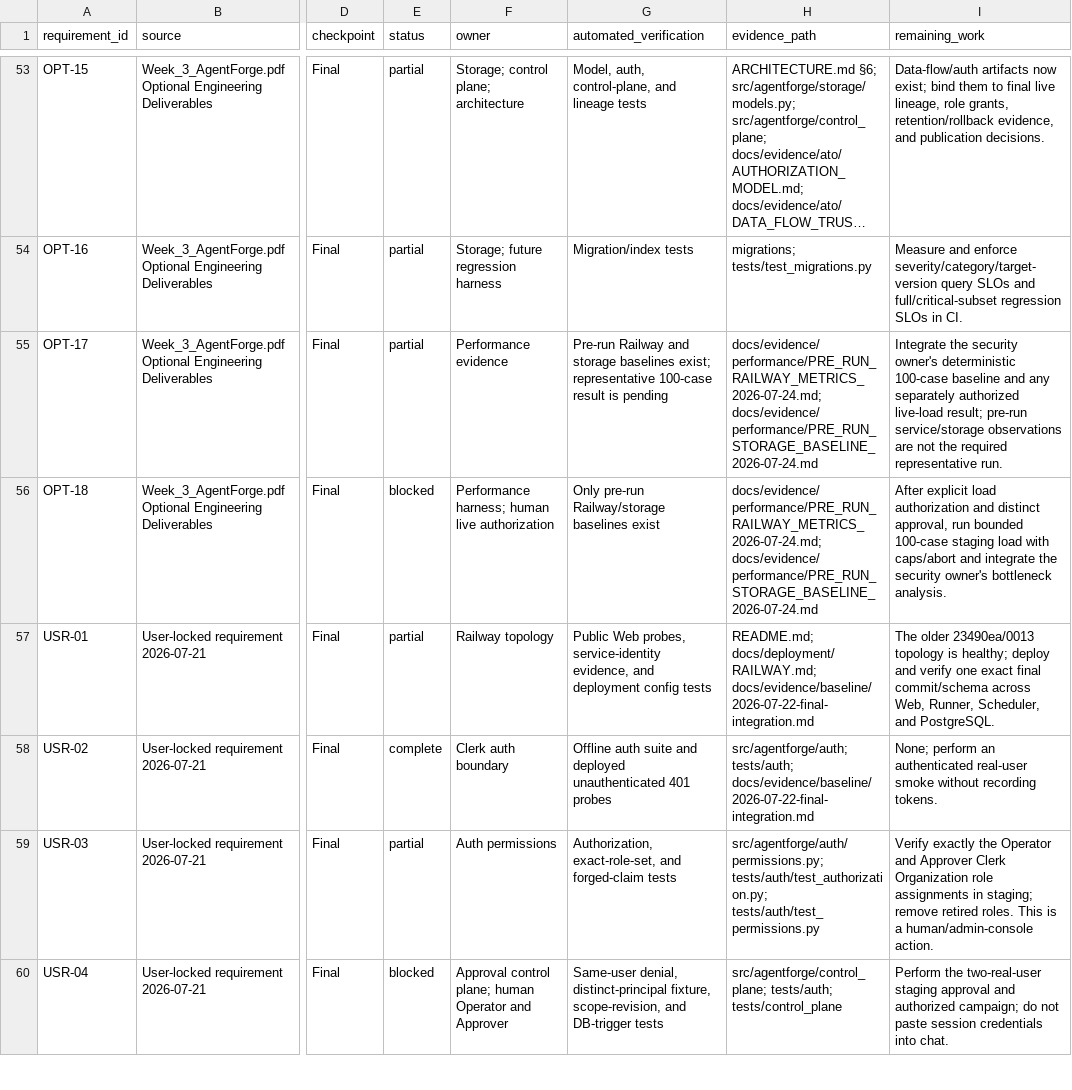
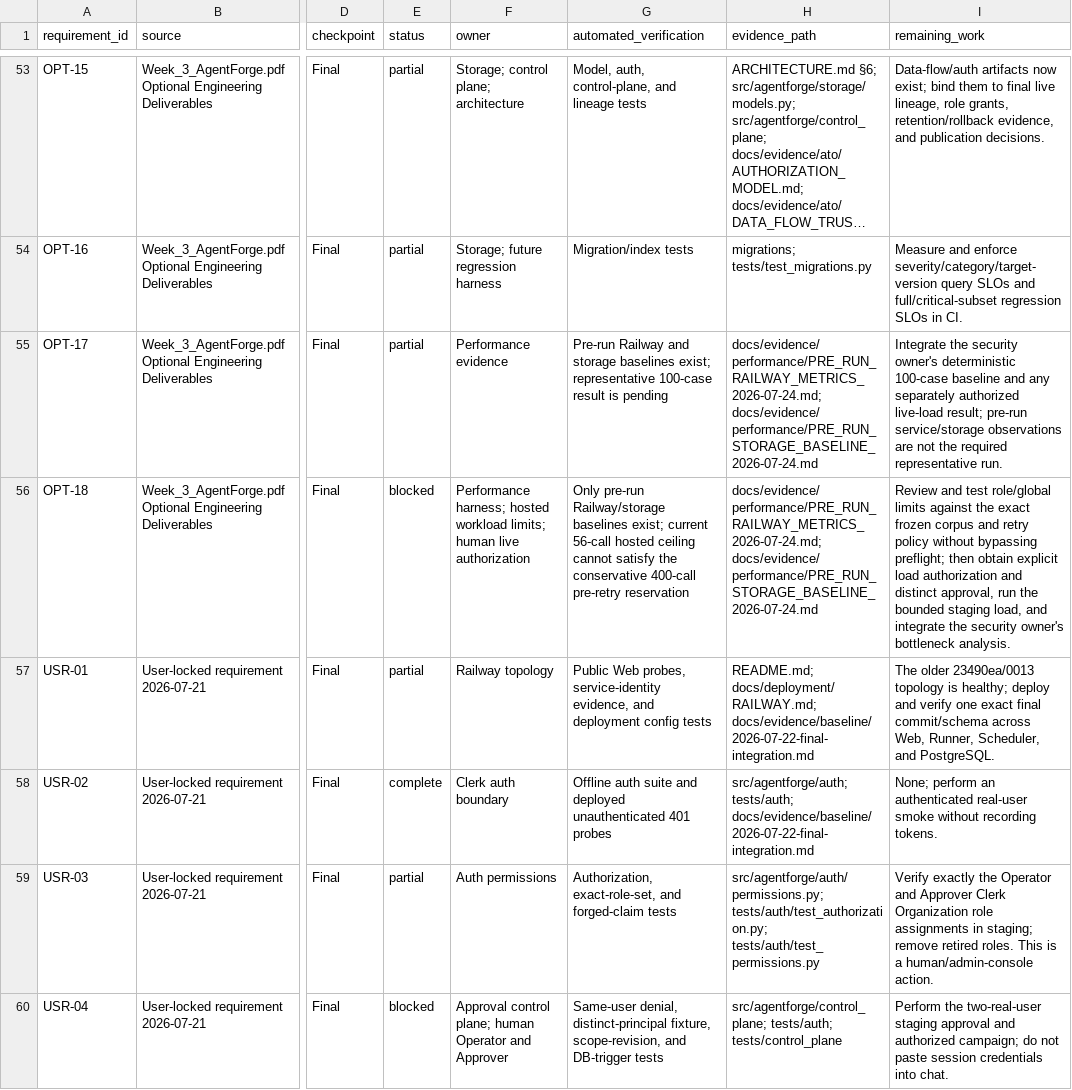
Before and after one commit to worldofhacks/headshot, a CSV file: docs/requirements/REQUIREMENTS_MATRIX.csv, drawn as a sheet; only a part is shown, gaps mark what is left out; long unchanged cells end in …; the diff names each change by its address in the sheet, - before the commit and + after, or states it on an @@ line.

Commit message:
docs: expose frozen workload blockers

```diff
--- a/docs/requirements/REQUIREMENTS_MATRIX.csv
+++ b/docs/requirements/REQUIREMENTS_MATRIX.csv
-F56 (owner): Performance harness; human live…
+F56 (owner): Performance harness; hosted workload limits; human live…
-G56 (automated_verification): …Railway/storage baselines exist
+G56 (automated_verification): …Railway/storage baselines exist; current 56-call hosted ceiling cannot satisfy the conservative 400-call pre-retry reservation
-I56 (remaining_work): After explicit load authorization and distinct approval, run bounded 100-case staging load with caps/abort and integrate…
+I56 (remaining_work): Review and test role/global limits against the exact frozen corpus and retry policy without bypassing preflight; then obtain explicit load authorization and distinct approval, run the bounded staging load, and integrate…
```
Also changed, not shown: 9 other files.
